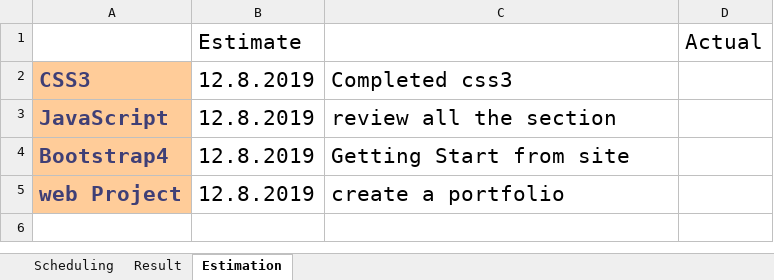
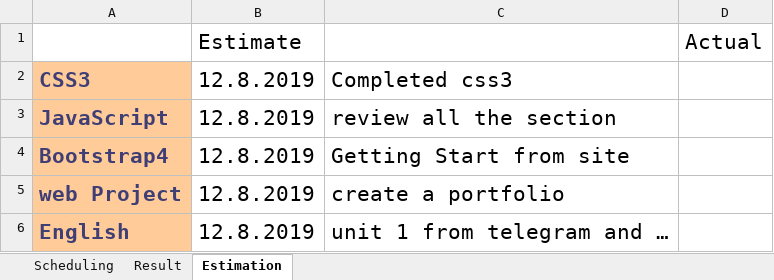
Before and after one commit to MahdiDroid/Schedule, an Excel workbook: Amir-Learning.xlsx, sheet Estimation, drawn as a sheet; values as stored, in another font and other column widths than the file's, no borders; the diff names each change by its address in the sheet, - before the commit and + after, or states it on an @@ line.

```diff
--- a/Amir-Learning.xlsx (sheet Estimation)
+++ b/Amir-Learning.xlsx (sheet Estimation)
+row 6: English | 12.8.2019 | unit 1 from telegram and …
```
Also changed, not shown: sheet Scheduling, sheet Result, charts or pictures.
